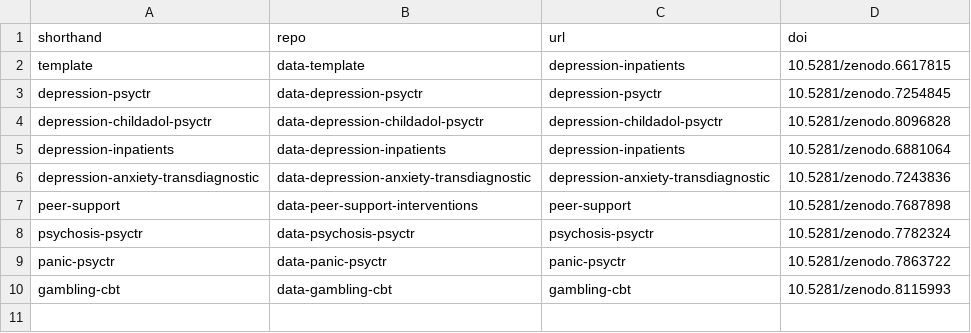
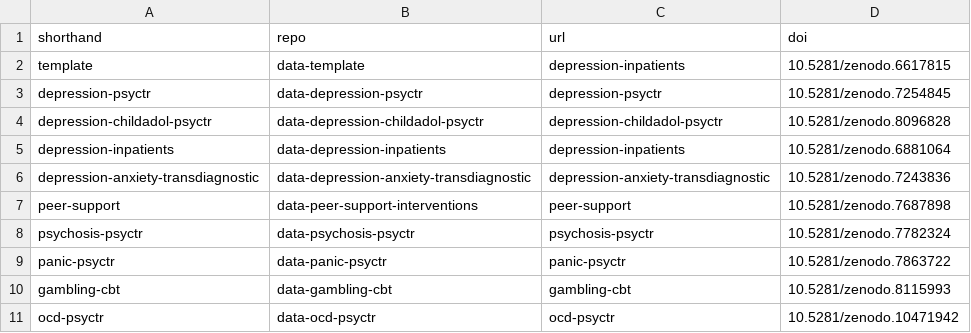
Before and after one commit to metapsy-project/metapsyData, a CSV file: docs/data/data-index.csv, drawn as a sheet; the diff names each change by its address in the sheet, - before the commit and + after, or states it on an @@ line.

Commit message:
update ocd

```diff
--- a/docs/data/data-index.csv
+++ b/docs/data/data-index.csv
+row 11: ocd-psyctr | data-ocd-psyctr | ocd-psyctr | 10.5281/zenodo.10471942
```
